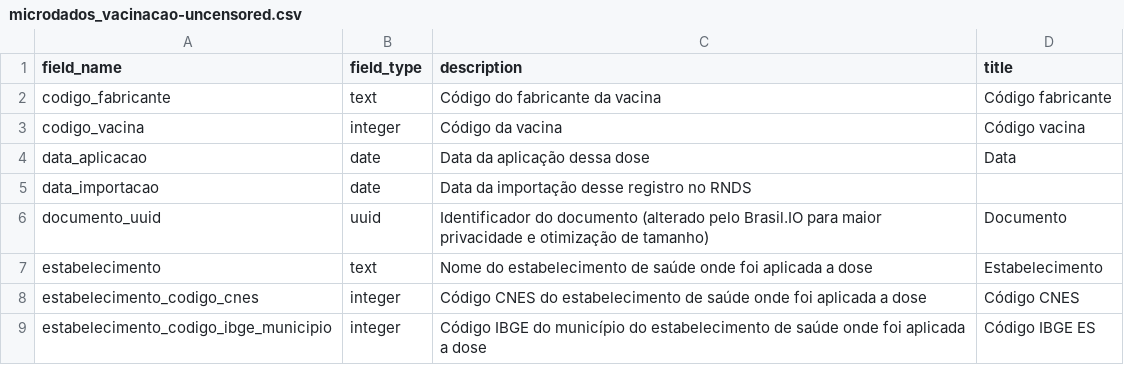
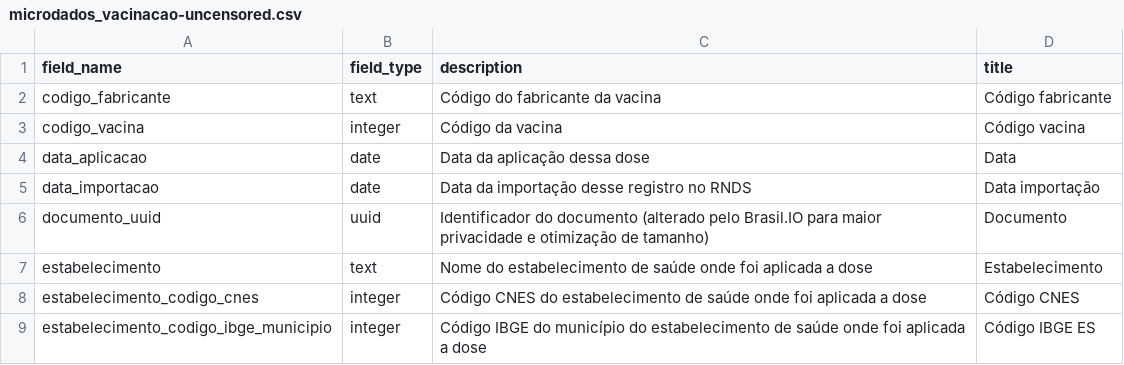
Before and after one commit to turicas/covid19-br, a CSV file: schema/microdados_vacinacao-uncensored.csv, drawn as a sheet; only a part is shown.

Commit message:
Update microdados_vacinacao-uncensored.csv

```diff
--- a/schema/microdados_vacinacao-uncensored.csv
+++ b/schema/microdados_vacinacao-uncensored.csv
@@ -4,3 +4,3 @@ codigo_vacina,integer,Código da vacina,Código vacina
 data_aplicacao,date,Data da aplicação dessa dose,Data
-data_importacao,date,Data da importação desse registro no RNDS
+data_importacao,date,Data da importação desse registro no RNDS,Data importação
 documento_uuid,uuid,Identificador do documento (alterado pelo Brasil.IO para maior privacidade e otimização de tamanho),Documento
```
